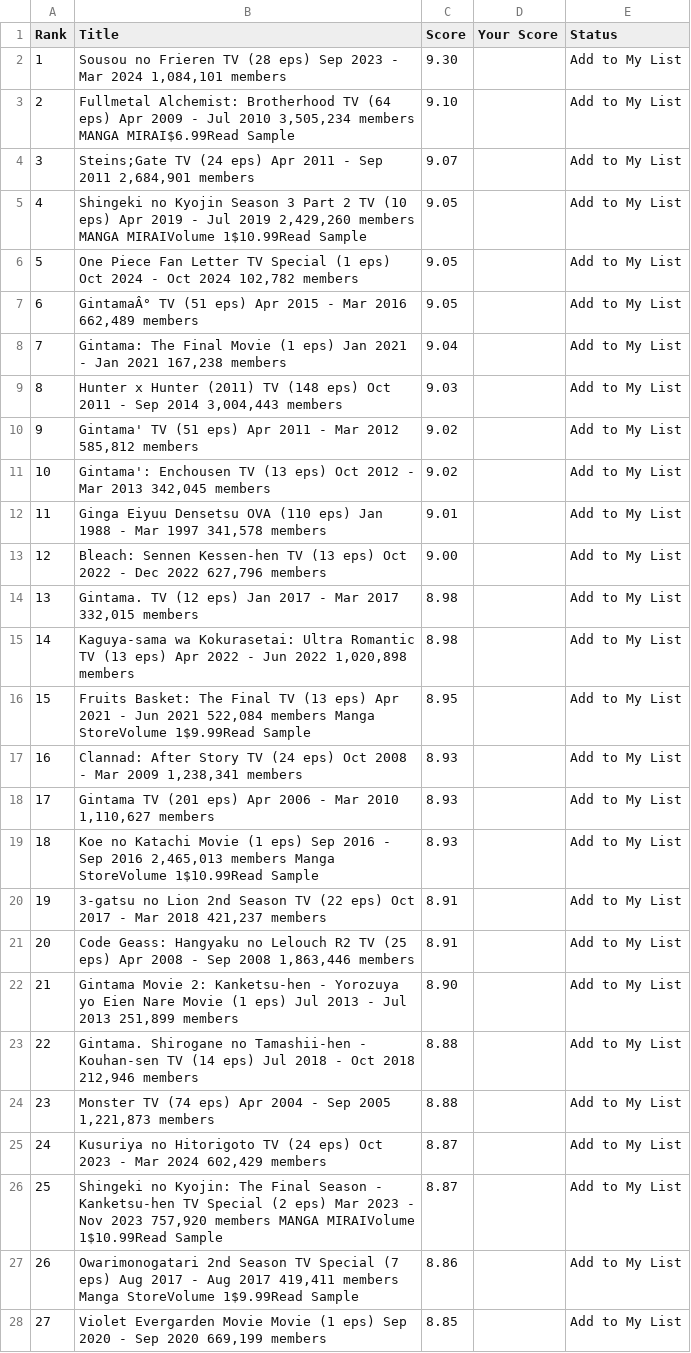
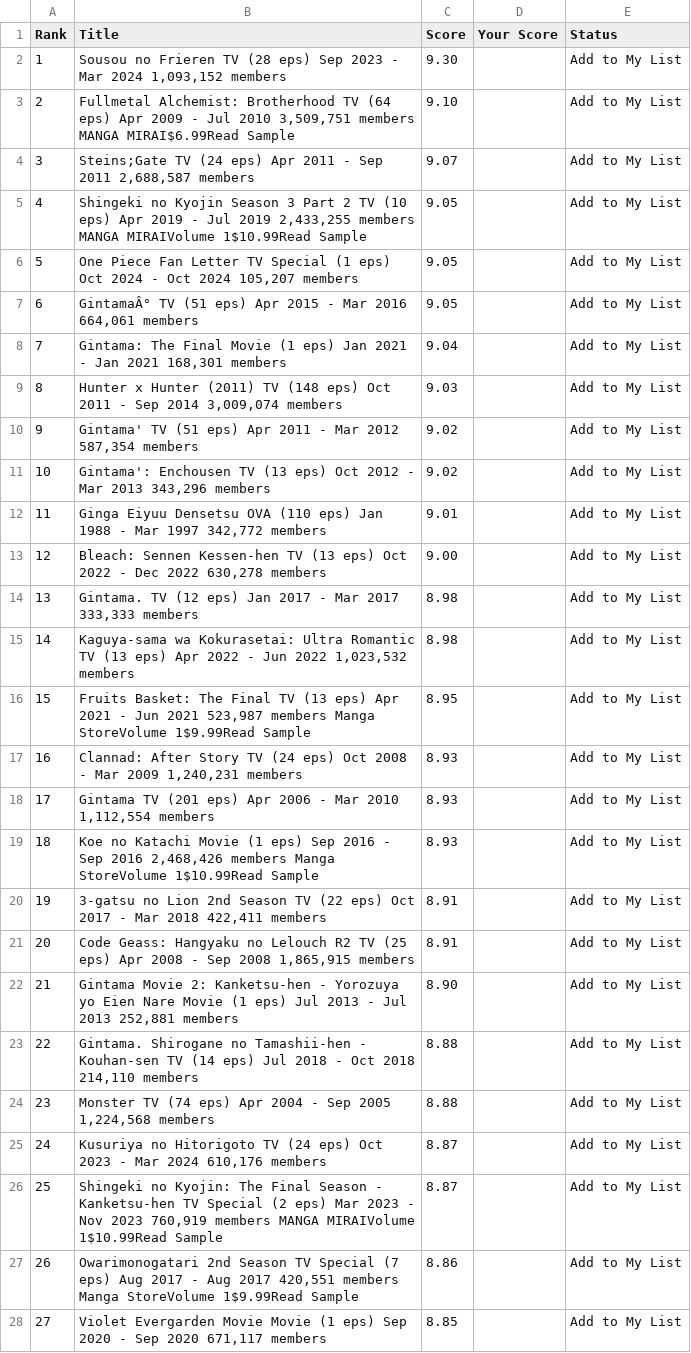
Before and after one commit to suiumkanulanbek/Top-Anime-Ratings, a CSV file: my_anime_rankings_project.csv, drawn as a sheet; only a part is shown; the diff covers the shown part only; the diff names each change by its address in the sheet, - before the commit and + after, or states it on an @@ line.

```diff
--- a/my_anime_rankings_project.csv
+++ b/my_anime_rankings_project.csv
-B2 (Title): …Mar 2024 1,084,101 members
+B2 (Title): …Mar 2024 1,093,152 members
-B3 (Title): …Jul 2010 3,505,234 members MANGA…
+B3 (Title): …Jul 2010 3,509,751 members MANGA…
-B4 (Title): …Sep 2011 2,684,901 members
+B4 (Title): …Sep 2011 2,688,587 members
-B5 (Title): …Jul 2019 2,429,260 members MANGA…
+B5 (Title): …Jul 2019 2,433,255 members MANGA…
-B6 (Title): …Oct 2024 102,782 members
+B6 (Title): …Oct 2024 105,207 members
-B7 (Title): …Mar 2016 662,489 members
+B7 (Title): …Mar 2016 664,061 members
-B8 (Title): …Jan 2021 167,238 members
+B8 (Title): …Jan 2021 168,301 members
-B9 (Title): …Sep 2014 3,004,443 members
+B9 (Title): …Sep 2014 3,009,074 members
-B10 (Title): …Mar 2012 585,812 members
+B10 (Title): …Mar 2012 587,354 members
-B11 (Title): …Mar 2013 342,045 members
+B11 (Title): …Mar 2013 343,296 members
-B12 (Title): …Mar 1997 341,578 members
+B12 (Title): …Mar 1997 342,772 members
-B13 (Title): …Dec 2022 627,796 members
+B13 (Title): …Dec 2022 630,278 members
-B14 (Title): …Mar 2017 332,015 members
+B14 (Title): …Mar 2017 333,333 members
-B15 (Title): …Jun 2022 1,020,898 members
+B15 (Title): …Jun 2022 1,023,532 members
-B16 (Title): …Jun 2021 522,084 members Manga…
+B16 (Title): …Jun 2021 523,987 members Manga…
-B17 (Title): …Mar 2009 1,238,341 members
+B17 (Title): …Mar 2009 1,240,231 members
-B18 (Title): …Mar 2010 1,110,627 members
+B18 (Title): …Mar 2010 1,112,554 members
-B19 (Title): …Sep 2016 2,465,013 members Manga…
+B19 (Title): …Sep 2016 2,468,426 members Manga…
-B20 (Title): …Mar 2018 421,237 members
+B20 (Title): …Mar 2018 422,411 members
-B21 (Title): …Sep 2008 1,863,446 members
+B21 (Title): …Sep 2008 1,865,915 members
-B22 (Title): …Jul 2013 251,899 members
+B22 (Title): …Jul 2013 252,881 members
-B23 (Title): …Oct 2018 212,946 members
+B23 (Title): …Oct 2018 214,110 members
-B24 (Title): …Sep 2005 1,221,873 members
+B24 (Title): …Sep 2005 1,224,568 members
-B25 (Title): …Mar 2024 602,429 members
+B25 (Title): …Mar 2024 610,176 members
-B26 (Title): …Nov 2023 757,920 members MANGA…
+B26 (Title): …Nov 2023 760,919 members MANGA…
-B27 (Title): …Aug 2017 419,411 members Manga…
+B27 (Title): …Aug 2017 420,551 members Manga…
-B28 (Title): …Sep 2020 669,199 members
+B28 (Title): …Sep 2020 671,117 members
```
Also changed, not shown: 25 edited cells elsewhere in this file.
